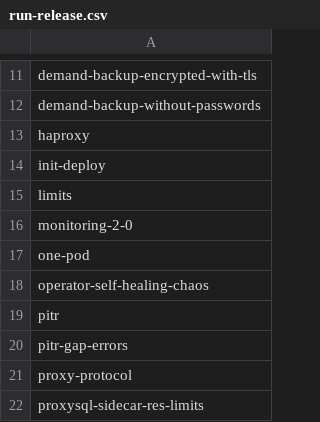
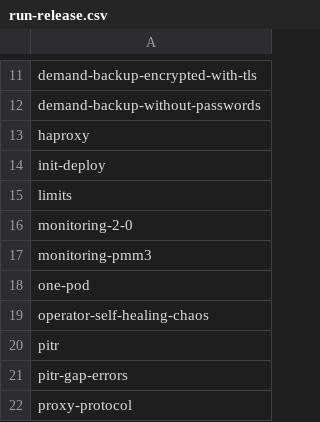
Before and after one commit to percona/percona-xtradb-cluster-operator, a CSV file: e2e-tests/run-release.csv, drawn as a sheet; only a part is shown, gaps mark what is left out; the shorter side is filled out with more unchanged rows.

```diff
--- a/e2e-tests/run-release.csv
+++ b/e2e-tests/run-release.csv
@@ -16,2 +16,3 @@ limits
 monitoring-2-0
+monitoring-pmm3
 one-pod
```
Also changed, not shown: e2e-tests/run-pr.csv, 33 other files.
